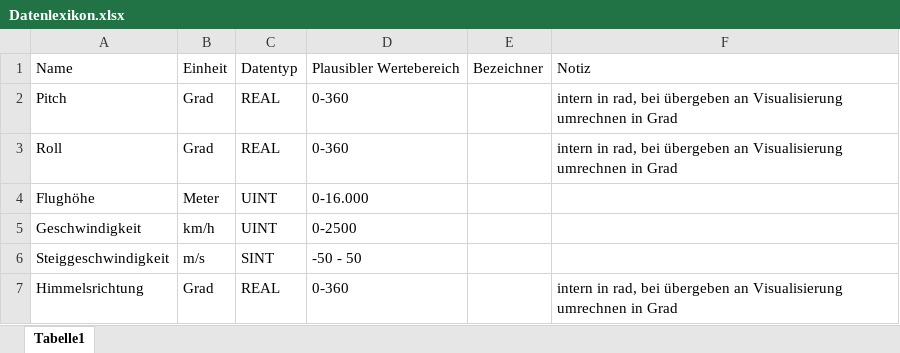
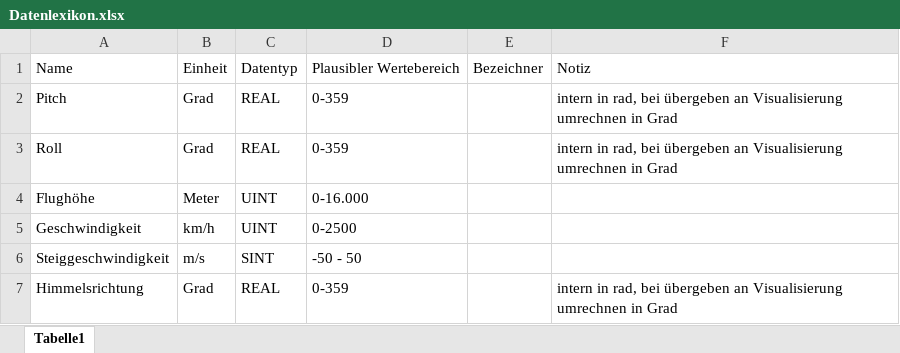
Before and after one commit to StefGert/ProjektaufgabeAT, an Excel workbook: Datenlexikon.xlsx, sheet Tabelle1, drawn as a sheet; values as stored, in another font and other column widths than the file's, no borders; the diff names each change by its address in the sheet, - before the commit and + after, or states it on an @@ line.

```diff
--- a/Datenlexikon.xlsx (sheet Tabelle1)
+++ b/Datenlexikon.xlsx (sheet Tabelle1)
-D2:D3: 0-360
+D2:D3: 0-359
-D7: 0-360
+D7: 0-359
```
Also changed, not shown: 2 other files.
